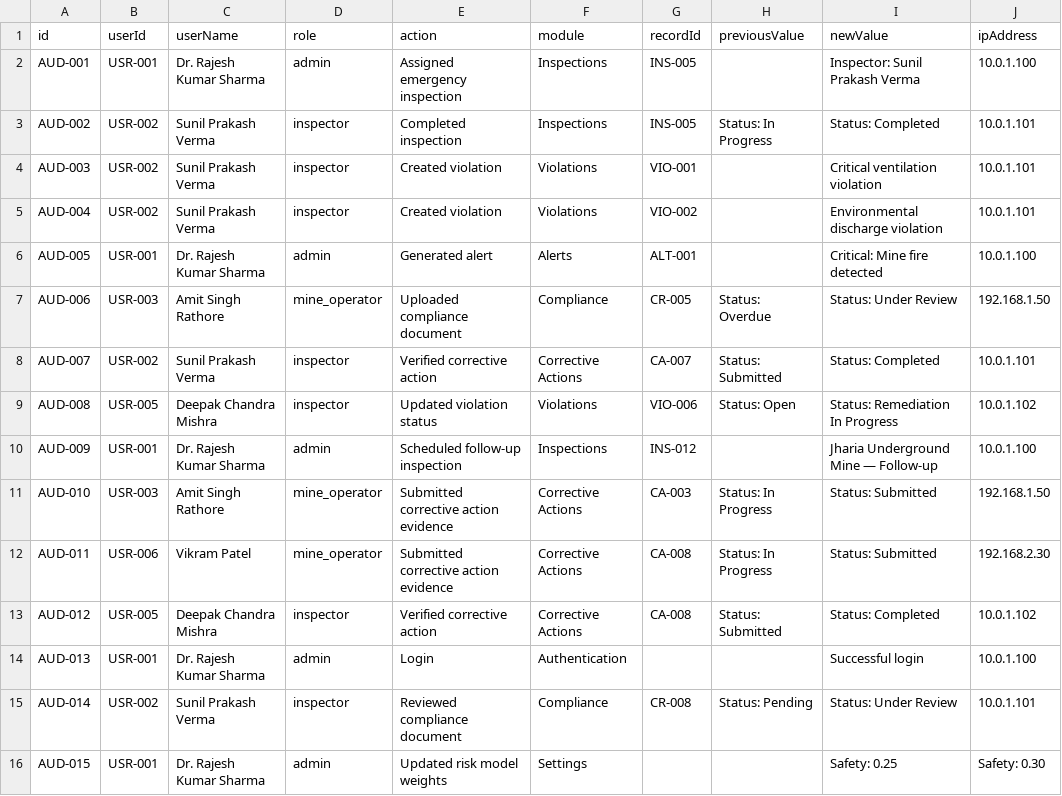
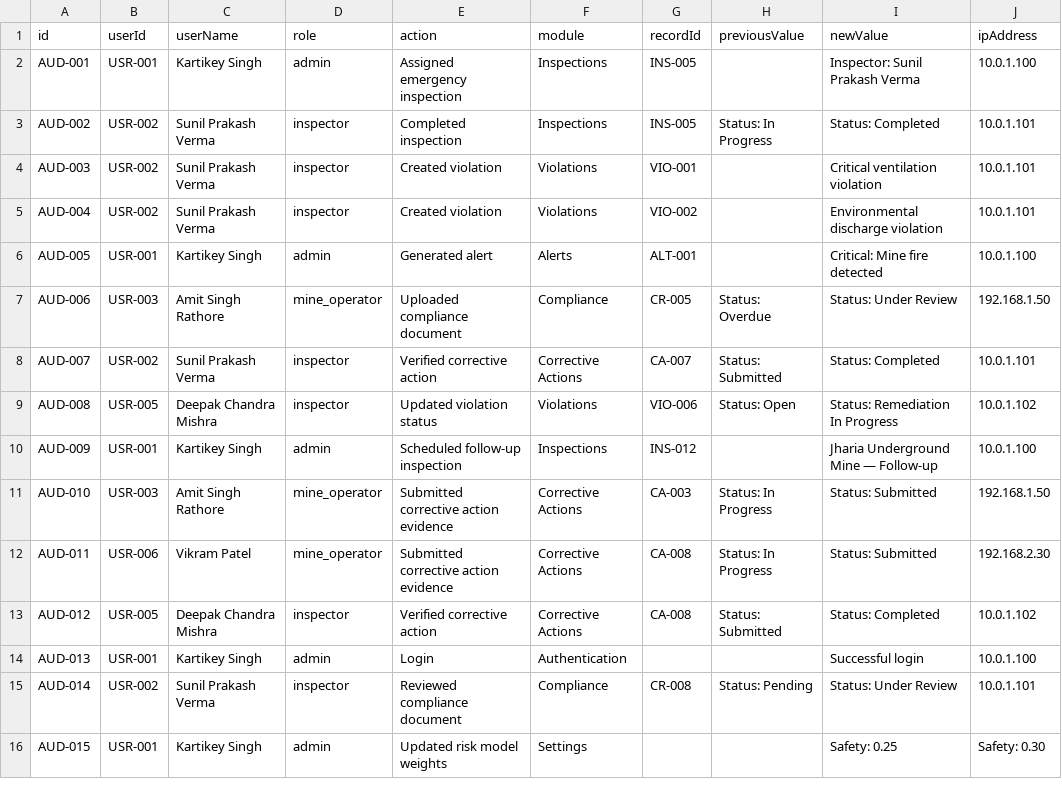
Before and after one commit to Thekartikey16/MInegaurd-Al, a CSV file: datasets/audit_logs.csv, drawn as a sheet; only a part is shown; the diff names each change by its address in the sheet, - before the commit and + after, or states it on an @@ line.

```diff
--- a/datasets/audit_logs.csv
+++ b/datasets/audit_logs.csv
-C2 (userName): Dr. Rajesh Kumar Sharma
+C2 (userName): Kartikey Singh
-C6 (userName): Dr. Rajesh Kumar Sharma
+C6 (userName): Kartikey Singh
-C10 (userName): Dr. Rajesh Kumar Sharma
+C10 (userName): Kartikey Singh
-C14 (userName): Dr. Rajesh Kumar Sharma
+C14 (userName): Kartikey Singh
-C16 (userName): Dr. Rajesh Kumar Sharma
+C16 (userName): Kartikey Singh
```
Also changed, not shown: datasets/alerts.csv, datasets/users.csv, 3 other files.
